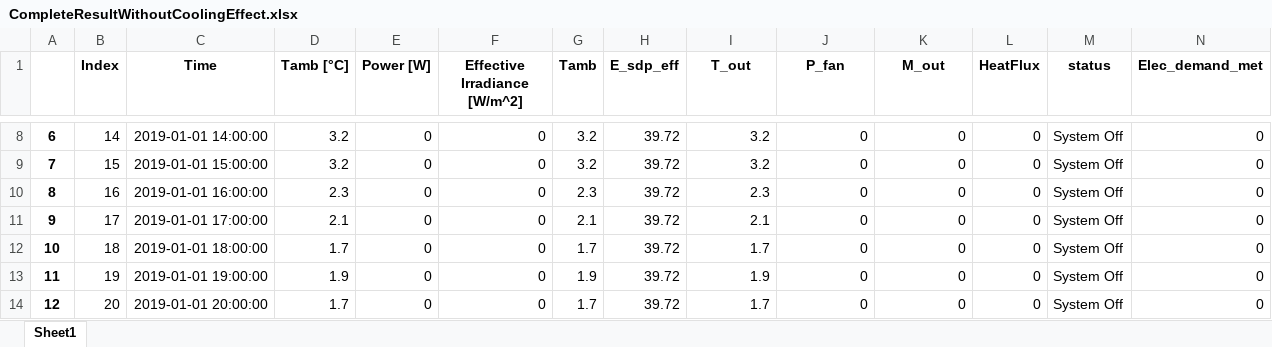
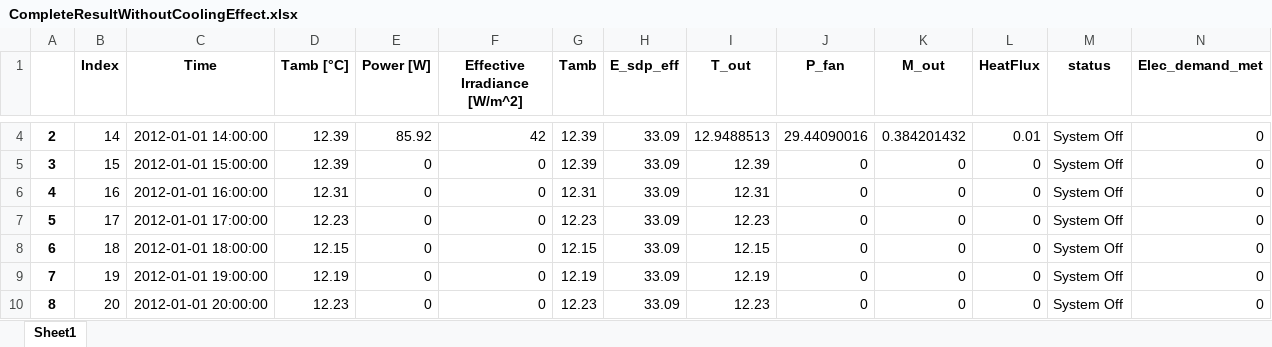
Before and after one commit to hamzaable/Modelling-of-Solar-Roof-Tiles, an Excel workbook: CompleteResultWithoutCoolingEffect.xlsx, sheet Sheet1, drawn as a sheet; only a part is shown, gaps mark what is left out; values as stored, in another font and other column widths than the file's, no borders; addresses are those after the commit; the diff covers the shown part only; the diff names each change by its address in the sheet, - before the commit and + after, or states it on an @@ line.

Commit message:
Update CompleteResultWithoutCoolingEffect.xlsx

```diff
--- a/CompleteResultWithoutCoolingEffect.xlsx (sheet Sheet1)
+++ b/CompleteResultWithoutCoolingEffect.xlsx (sheet Sheet1)
@@ column A renumbered between rows 2 and 36 @@
-C4 (Time): 2019-01-01 14:00:00
+C4 (Time): 2012-01-01 14:00:00
-D4:D5 (Tamb [°C]): 3.2
+D4:D5 (Tamb [°C]): 12.39
-E4 (Power [W]): 0
+E4 (Power [W]): 85.92
-F4 (Effective Irradiance [W/m^2]): 0
+F4 (Effective Irradiance [W/m^2]): 42
-G4:G5 (Tamb): 3.2
+G4:G5 (Tamb): 12.39
-H4:H10 (E_sdp_eff): 39.72
+H4:H10 (E_sdp_eff): 33.09
-I4 (T_out): 3.2
+I4 (T_out): 12.9488513
-J4 (P_fan): 0
+J4 (P_fan): 29.44090016
-K4 (M_out): 0
+K4 (M_out): 0.384201432
-L4 (HeatFlux): 0
+L4 (HeatFlux): 0.01
-C5 (Time): 2019-01-01 15:00:00
+C5 (Time): 2012-01-01 15:00:00
-I5 (T_out): 3.2
+I5 (T_out): 12.39
-C6 (Time): 2019-01-01 16:00:00
+C6 (Time): 2012-01-01 16:00:00
-D6 (Tamb [°C]): 2.3
+D6 (Tamb [°C]): 12.31
-G6 (Tamb): 2.3
+G6 (Tamb): 12.31
-I6 (T_out): 2.3
+I6 (T_out): 12.31
-C7 (Time): 2019-01-01 17:00:00
+C7 (Time): 2012-01-01 17:00:00
-D7 (Tamb [°C]): 2.1
+D7 (Tamb [°C]): 12.23
-G7 (Tamb): 2.1
+G7 (Tamb): 12.23
-I7 (T_out): 2.1
+I7 (T_out): 12.23
-C8 (Time): 2019-01-01 18:00:00
+C8 (Time): 2012-01-01 18:00:00
-D8 (Tamb [°C]): 1.7
+D8 (Tamb [°C]): 12.15
-G8 (Tamb): 1.7
+G8 (Tamb): 12.15
-I8 (T_out): 1.7
+I8 (T_out): 12.15
-C9 (Time): 2019-01-01 19:00:00
+C9 (Time): 2012-01-01 19:00:00
-D9 (Tamb [°C]): 1.9
+D9 (Tamb [°C]): 12.19
-G9 (Tamb): 1.9
+G9 (Tamb): 12.19
-I9 (T_out): 1.9
+I9 (T_out): 12.19
-C10 (Time): 2019-01-01 20:00:00
+C10 (Time): 2012-01-01 20:00:00
-D10 (Tamb [°C]): 1.7
+D10 (Tamb [°C]): 12.23
-G10 (Tamb): 1.7
+G10 (Tamb): 12.23
-I10 (T_out): 1.7
+I10 (T_out): 12.23
```
Also changed, not shown: 2 added rows, 5 removed rows and 184 edited cells elsewhere in this sheet.
